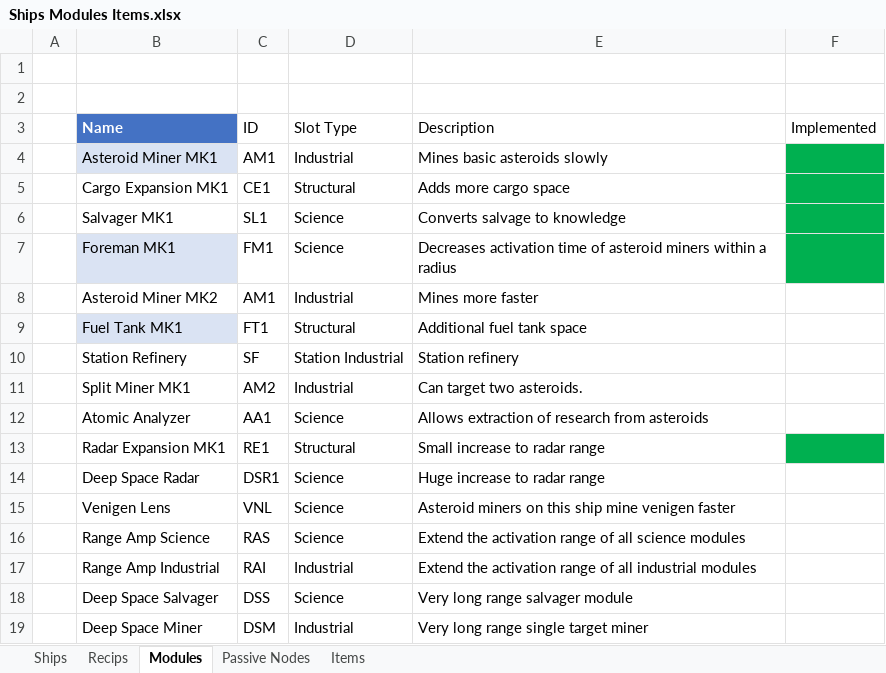
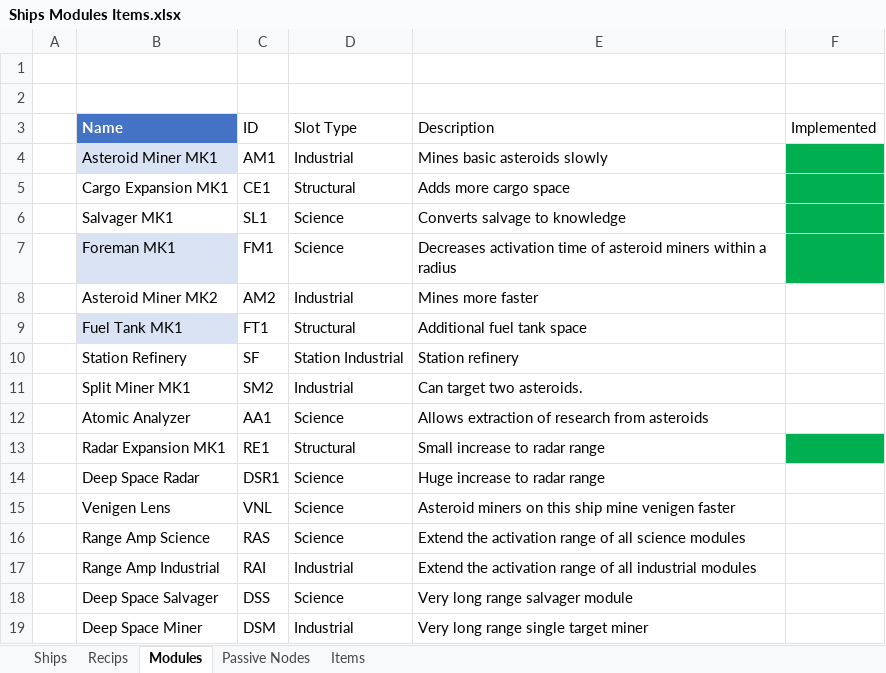
Before and after one commit to RyanRothweiler/SpaceUnknown, an Excel workbook: ProjectManagement/Ships Modules Items.xlsx, sheet Modules, drawn as a sheet; values as stored, in another font and other column widths than the file's, no borders; table styles not drawn; the diff names each change by its address in the sheet, - before the commit and + after, or states it on an @@ line.

```diff
--- a/ProjectManagement/Ships Modules Items.xlsx (sheet Modules)
+++ b/ProjectManagement/Ships Modules Items.xlsx (sheet Modules)
-C8 (ID): AM1
+C8 (ID): AM2
-C11 (ID): AM2
+C11 (ID): SM2
```
Also changed, not shown: sheet Ships, 45 other files.
